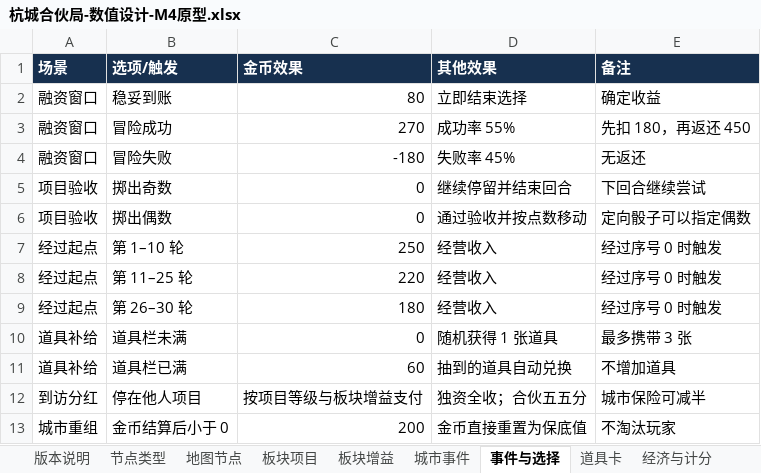
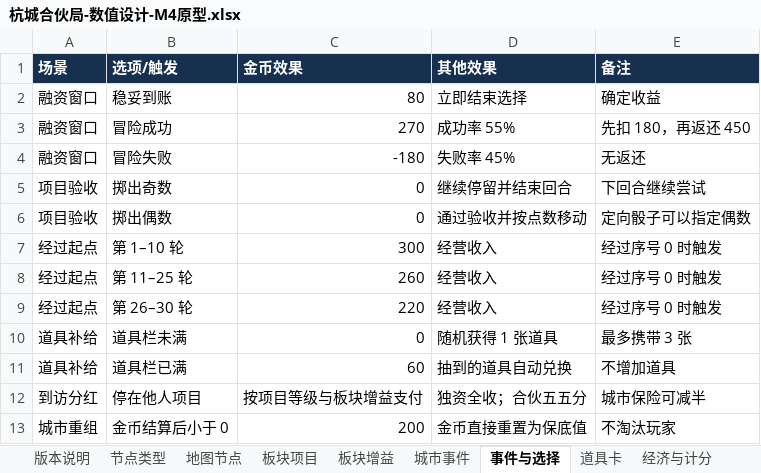
Before and after one commit to skaleto/hz_monopoly, an Excel workbook: docs/design/杭城合伙局-数值设计-M4原型.xlsx, sheet 事件与选择, drawn as a sheet; values as stored, in another font and other column widths than the file's, no borders; the diff names each change by its address in the sheet, - before the commit and + after, or states it on an @@ line.

```diff
--- a/docs/design/杭城合伙局-数值设计-M4原型.xlsx (sheet 事件与选择)
+++ b/docs/design/杭城合伙局-数值设计-M4原型.xlsx (sheet 事件与选择)
-C7 (金币效果): 250
+C7 (金币效果): 300
-C8 (金币效果): 220
+C8 (金币效果): 260
-C9 (金币效果): 180
+C9 (金币效果): 220
```
Also changed, not shown: sheet 地图节点, sheet 板块项目, sheet 经济与计分, sheet 板块增益, sheet 节点类型, sheet 版本说明, 11 other files.
